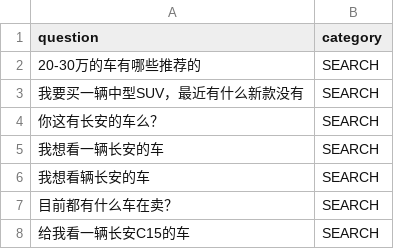
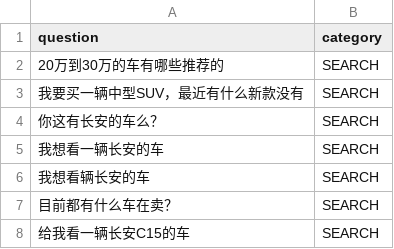
Before and after one commit to RiemannInGitHub/salebot, a CSV file: corpus/pattern.csv, drawn as a sheet; only a part is shown.

```diff
--- a/corpus/pattern.csv
+++ b/corpus/pattern.csv
@@ -1,3 +1,3 @@
 question,category
-20-30万的车有哪些推荐的,SEARCH
+20万到30万的车有哪些推荐的,SEARCH
 我要买一辆中型SUV，最近有什么新款没有,SEARCH
```
Also changed, not shown: 7 other files.
